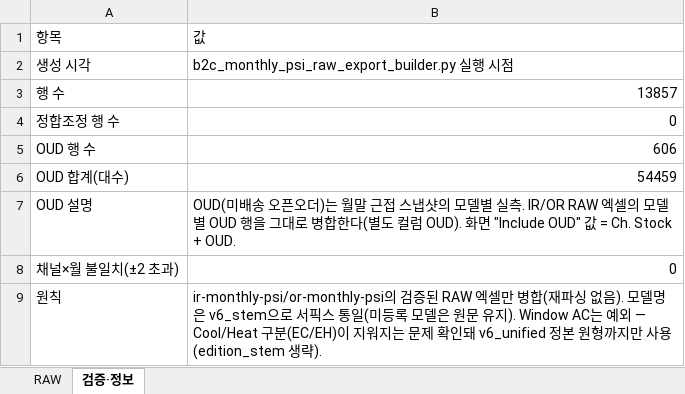
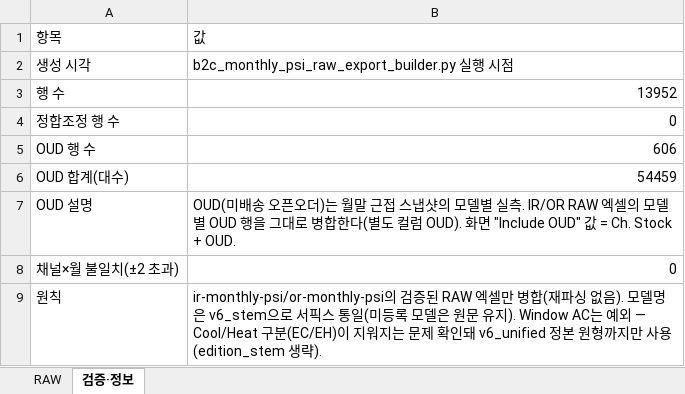
Before and after one commit to perfectjjong/Shaker-MD-App, an Excel workbook: docs/dashboards/b2c-monthly-psi/B2C_Monthly_PSI_RawData.xlsx, sheet 검증·정보, drawn as a sheet; values as stored, in another font and other column widths than the file's, no borders; the diff names each change by its address in the sheet, - before the commit and + after, or states it on an @@ line.

```diff
--- a/docs/dashboards/b2c-monthly-psi/B2C_Monthly_PSI_RawData.xlsx (sheet 검증·정보)
+++ b/docs/dashboards/b2c-monthly-psi/B2C_Monthly_PSI_RawData.xlsx (sheet 검증·정보)
-B3: 13857
+B3: 13952
```
Also changed, not shown: sheet RAW, docs/dashboards/or-monthly-psi/OR_Monthly_PSI_RawData.xlsx, 5 other files.
